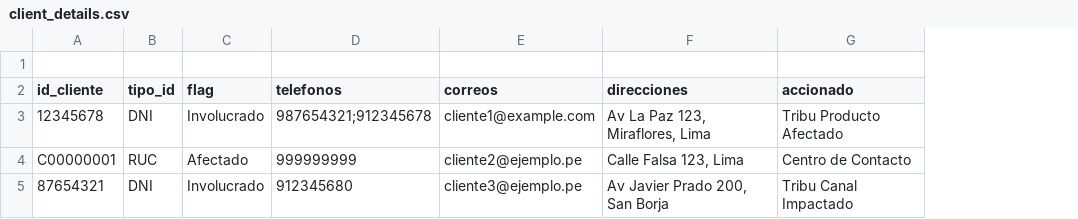
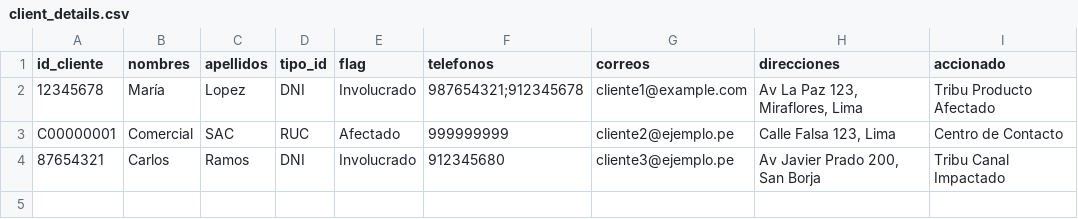
Before and after one commit to PillB/Formulario_investigacion, a CSV file: client_details.csv, drawn as a sheet; removed rows and columns are numbered as before the commit, all else as after; the diff names each change by its address in the sheet, - before the commit and + after, or states it on an @@ line.

```diff
--- a/client_details.csv
+++ b/client_details.csv
+column B (nombres), rows 2-4: María | Comercial | Carlos
+column C (apellidos), rows 2-4: Lopez | SAC | Ramos
-row 1: (empty)
```
Also changed, not shown: clientes_masivos.csv, datos_combinados_masivos.csv, 10 other files.
